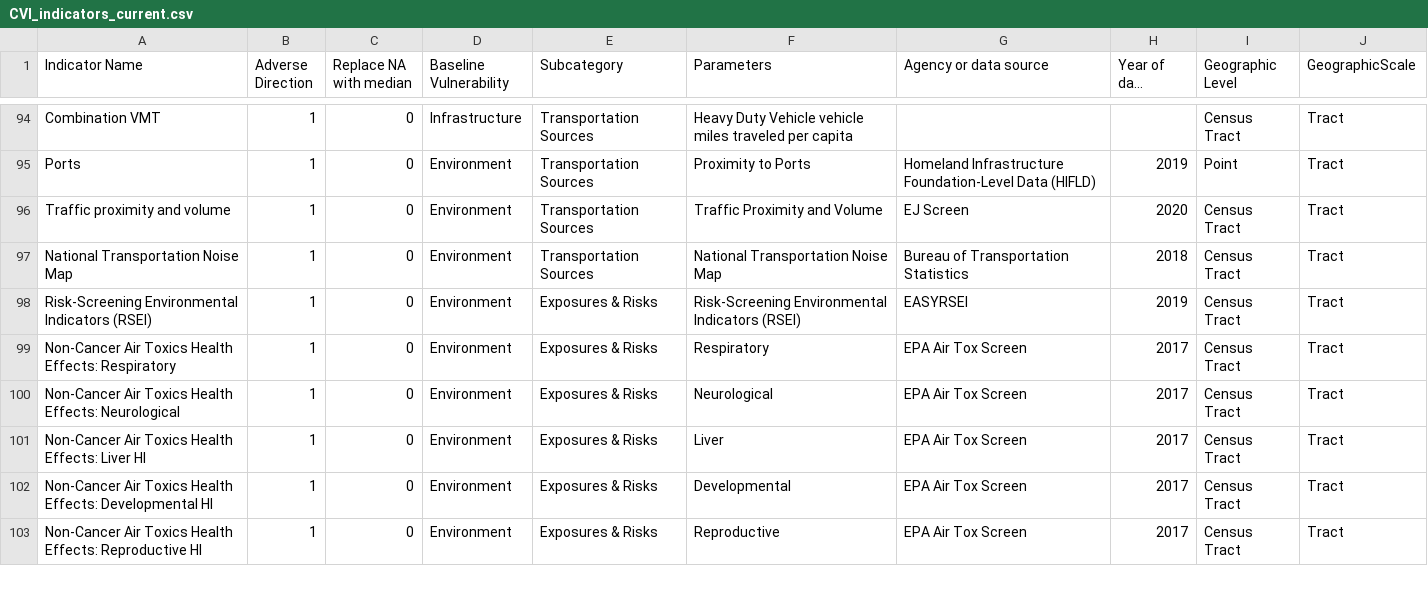
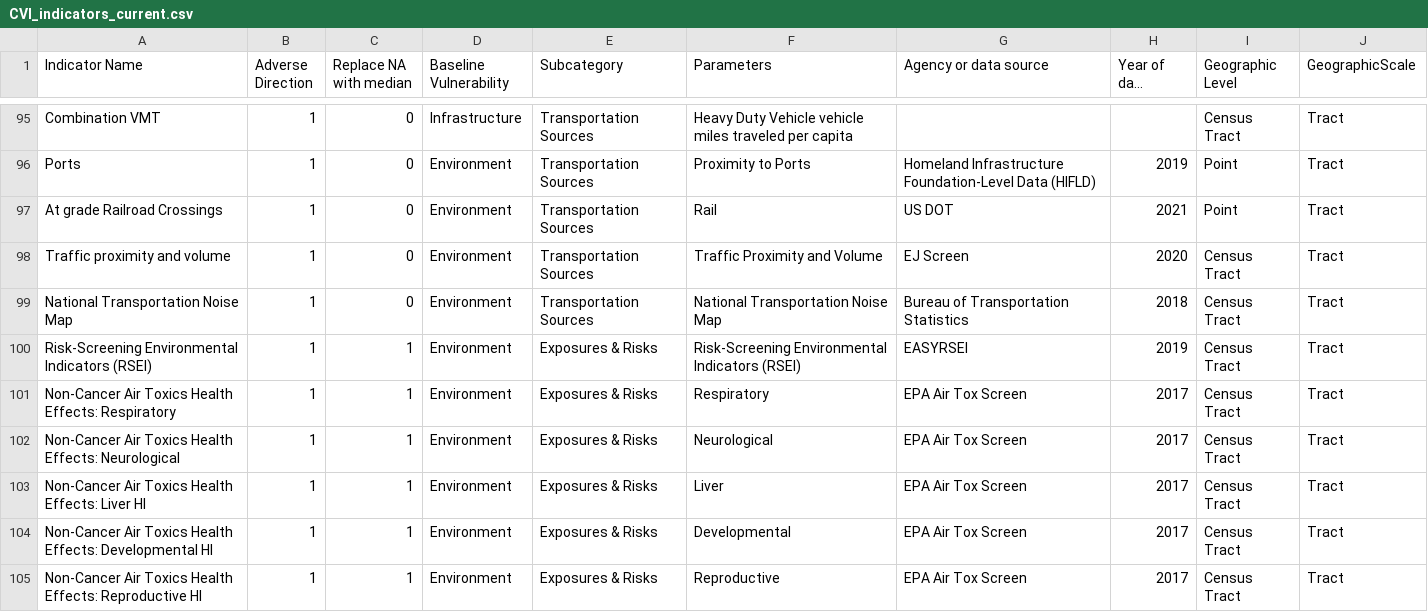
Before and after one commit to wachiuphd/CVI, a CSV file: CVI_indicators_current.csv, drawn as a sheet; only a part is shown, gaps mark what is left out; long unchanged cells end in …; the diff covers the shown part only.

```diff
--- a/CVI_indicators_current.csv
+++ b/CVI_indicators_current.csv
@@ -95,9 +96,10 @@ Combination VMT,1,0,Infrastructure,Transportation Sources,Heavy Duty Vehicle veh
 Ports,1,0,Environment,Transportation Sources,Proximity to Ports,Homeland Infrastructure Foundation-Level Data (HIFLD),2019,Point,Tract
+At grade Railroad Crossings,1,0,Environment,Transportation Sources,Rail  ,US DOT,2021,Point,Tract
 Traffic proximity and volume,1,0,Environment,Transportation Sources,Traffic Proximity and Volume,EJ Screen ,2020,Census Tract,Tract
 National Transportation Noise Map,1,0,Environment,Transportation Sources,National Transportation Noise Map,Bureau of Transportation Statistics,2018,Census Tract,Tract
-Risk-Screening Environmental Indicators (RSEI) ,1,0,Environment,Exposures & Risks,Risk-Screening Environmental Indicators (RSEI) ,EASYRSEI,2019,Census Tract,Tract
-Non-Cancer Air Toxics Health Effects: Respiratory,1,0,Environment,Exposures & Risks,Respiratory,EPA Air Tox Screen,2017,Census Tract,Tract
-Non-Cancer Air Toxics Health Effects: Neurological,1,0,Environment,Exposures & Risks,Neurological,EPA Air Tox Screen,2017,Census Tract,Tract
-Non-Cancer Air Toxics Health Effects: Liver HI,1,0,Environment,Exposures & Risks,Liver,EPA Air Tox Screen,2017,Census Tract,Tract
-Non-Cancer Air Toxics Health Effects: Developmental HI,1,0,Environment,Exposures & Risks,Developmental,EPA Air Tox Screen,2017,Census Tract,Tract
-Non-Cancer Air Toxics Health Effects: Reproductive HI,1,0,Environment,Exposures & Risks,Reproductive,EPA Air Tox Screen,2017,Census Tract,Tract
+Risk-Screening Environmental Indicators (RSEI) ,1,1,Environment,Exposures & Risks,Risk-Screening Environmental Indicators (RSEI) ,EASYRSEI,2019,Census Tract,Tract
+Non-Cancer Air Toxics Health Effects: Respiratory,1,1,Environment,Exposures & Risks,Respiratory,EPA Air Tox Screen,2017,Census Tract,Tract
+Non-Cancer Air Toxics Health Effects: Neurological,1,1,Environment,Exposures & Risks,Neurological,EPA Air Tox Screen,2017,Census Tract,Tract
+Non-Cancer Air Toxics Health Effects: Liver HI,1,1,Environment,Exposures & Risks,Liver,EPA Air Tox Screen,2017,Census Tract,Tract
+Non-Cancer Air Toxics Health Effects: Developmental HI,1,1,Environment,Exposures & Risks,Developmental,EPA Air Tox Screen,2017,Census Tract,Tract
+Non-Cancer Air Toxics Health Effects: Reproductive HI,1,1,Environment,Exposures & Risks,Reproductive,EPA Air Tox Screen,2017,Census Tract,Tract
```
Also changed, not shown: 3 added rows and 35 edited cells elsewhere in this file, CVI_master.csv, 2 other files.
